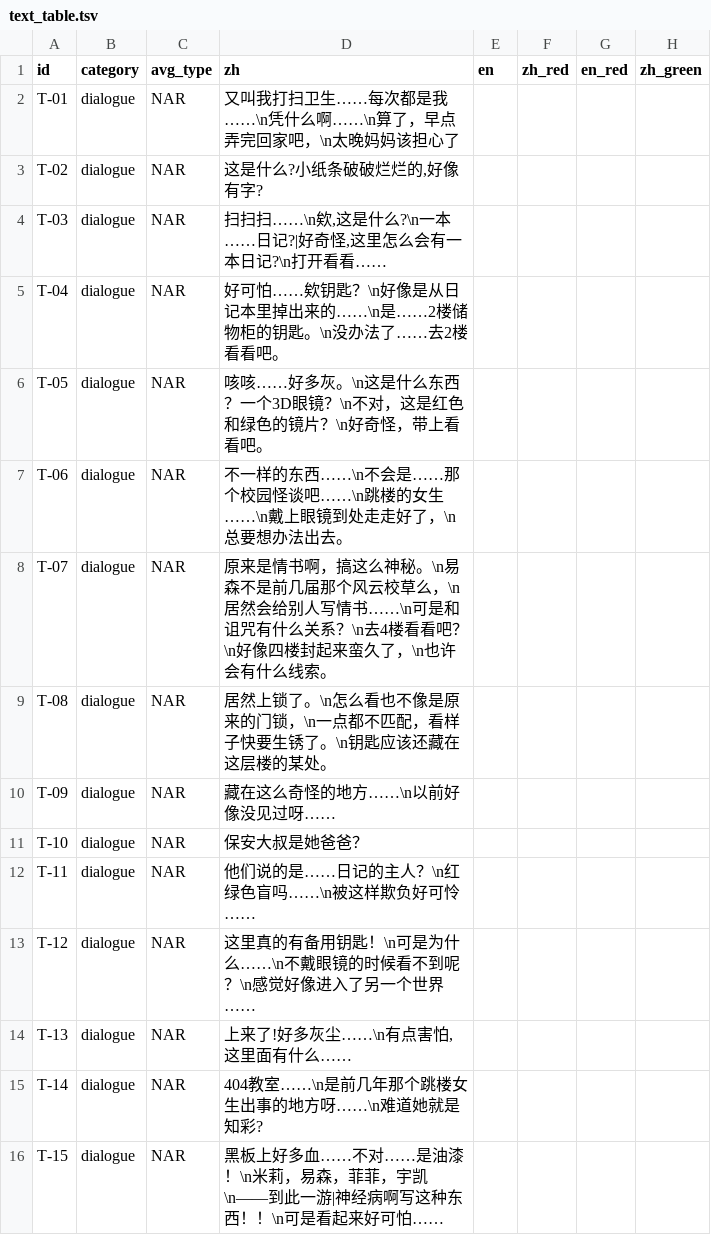
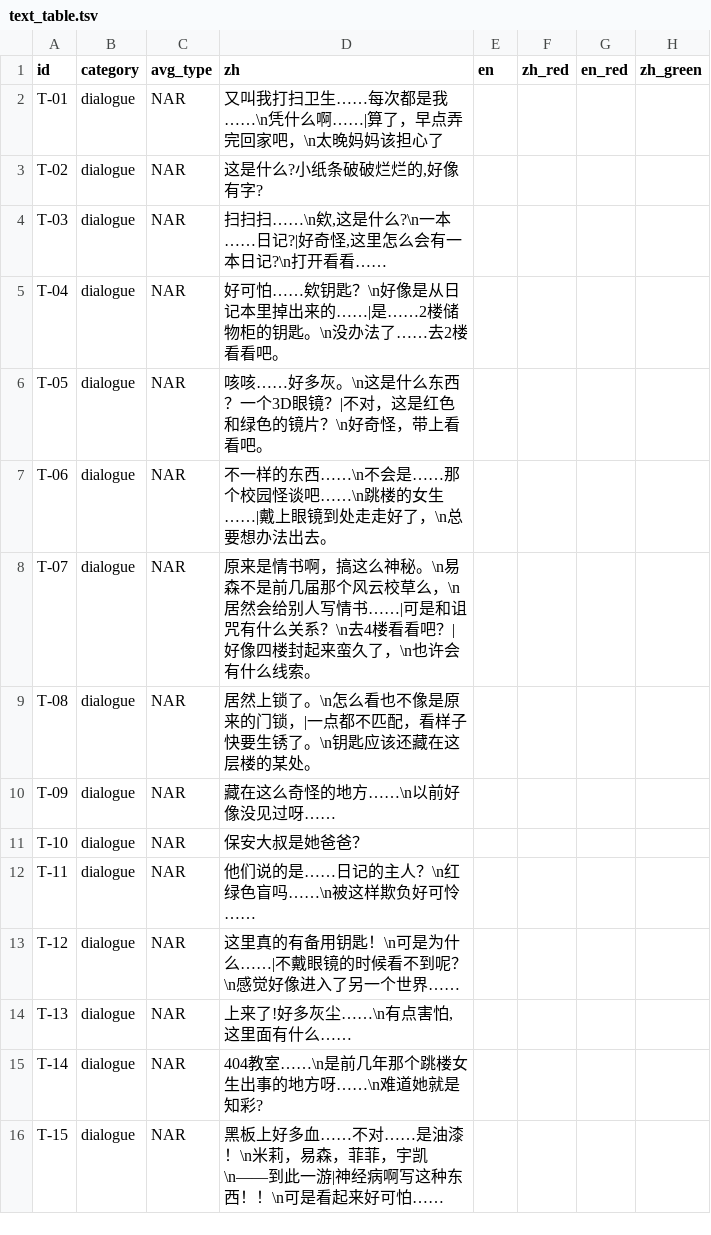
Before and after one commit to suzyeth/ludumdare2026, a TSV file: Assets/Config/text_table.tsv, drawn as a sheet; only a part is shown; the diff names each change by its address in the sheet, - before the commit and + after, or states it on an @@ line.

```diff
--- a/Assets/Config/text_table.tsv
+++ b/Assets/Config/text_table.tsv
-D2 (zh): …凭什么啊……\n算了，早…
+D2 (zh): …凭什么啊……|算了，早…
-D5 (zh): …掉出来的……\n是……2楼储…
+D5 (zh): …掉出来的……|是……2楼储…
-D6 (zh): …3D眼镜？\n不对，这…
+D6 (zh): …3D眼镜？|不对，这…
-D7 (zh): …楼的女生……\n戴上眼镜…
+D7 (zh): …楼的女生……|戴上眼镜…
-D8 (zh): …人写情书……\n可是和诅咒有什么关系？\n去4楼看看吧？\n好像四楼…
+D8 (zh): …人写情书……|可是和诅咒有什么关系？\n去4楼看看吧？|好像四楼…
-D9 (zh): …的门锁，\n一点都不…
+D9 (zh): …的门锁，|一点都不…
-D13 (zh): …是为什么……\n不戴眼镜…
+D13 (zh): …是为什么……|不戴眼镜…
```
Also changed, not shown: 5 other files.
